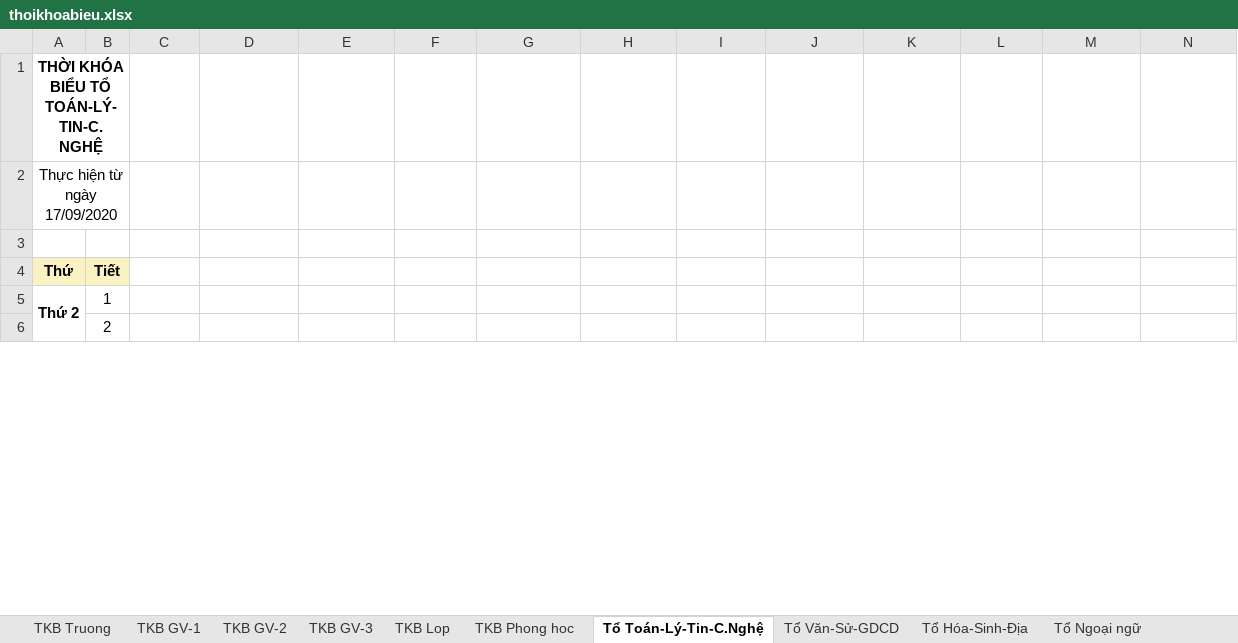
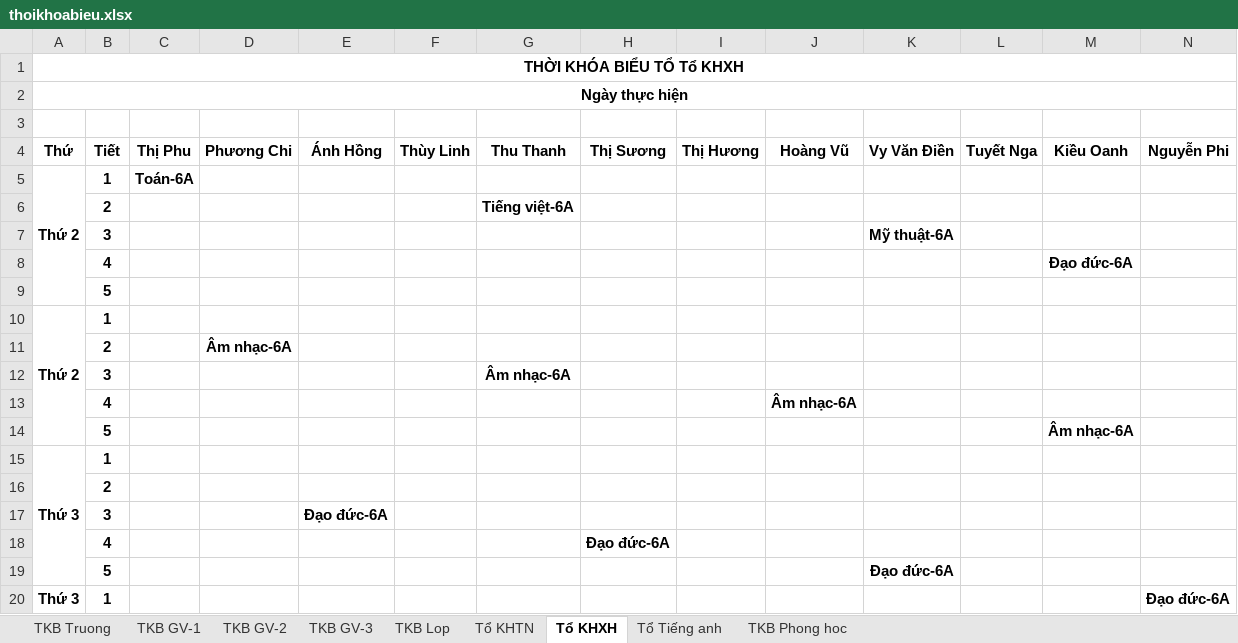
Before and after one commit to Kirito223/tkb, an Excel workbook: public/export/thoikhoabieu.xlsx, sheet Tổ KHXH, drawn as a sheet; only a part is shown; values as stored, in another font and other column widths than the file's, no borders; removed rows and columns are numbered as before the commit, all else as after; rows hold the shown columns only; the diff covers the shown part only; the diff names each change by its address in the sheet, - before the commit and + after, or states it on an @@ line.

```diff
--- a/public/export/thoikhoabieu.xlsx (sheet Tổ KHXH)
+++ b/public/export/thoikhoabieu.xlsx (sheet Tổ KHXH)
-sheet tab: Tổ Toán-Lý-Tin-C.Nghệ
+sheet tab: Tổ KHXH
-sheet tab: Tổ Văn-Sử-GDCD
+sheet tab: Tổ Tiếng anh
-sheet tab: Tổ Hóa-Sinh-Địa
-sheet tab: Tổ Ngoại ngữ
+sheet tab: Tổ KHTN
@@ sheet tab order changed: TKB Truong | TKB GV-1 | TKB GV-2 | TKB GV-3 | TKB Lop | Tổ KHTN | Tổ KHXH | Tổ Tiếng anh | TKB Phong hoc @@
-A1: THỜI KHÓA BIỂU TỔ TOÁN-LÝ-TIN-C.NGHỆ
+A1: THỜI KHÓA BIỂU TỔ Tổ KHXH
-A1:B1 merged
+A1:Q1 merged
-A2: Thực hiện từ ngày 17/09/2020
+A2: Ngày thực hiện
-A2 bold: off
+A2 bold: on
-A2:B2 merged
+A2:Q2 merged
-row 4: Thứ | Tiết
+row 4: Thứ | Tiết | Thị Phu | Phương Chi | Ánh Hồng | Thùy Linh | Thu Thanh | Thị Sương | Thị Hương | Hoàng Vũ | Vy Văn Điền | Tuyết Nga | Kiều Oanh | Nguyễn Phi
+row 5: Thứ 2 | 1 | Toán-6A
+row 6:  | 2 |  |  |  |  | Tiếng việt-6A
+row 7:  | 3 |  |  |  |  |  |  |  |  | Mỹ thuật-6A
+row 8:  | 4 |  |  |  |  |  |  |  |  |  |  | Đạo đức-6A
+row 9:  | 5
-A5:A9 merged
+A10:A14 merged
-B10 bold: off
+B10 bold: on
+row 11:  | 2 |  | Âm nhạc-6A
+row 12:  | 3 |  |  |  |  | Âm nhạc-6A
+row 13:  | 4 |  |  |  |  |  |  |  | Âm nhạc-6A
+row 14:  | 5 |  |  |  |  |  |  |  |  |  |  | Âm nhạc-6A
+row 15: Thứ 3 | 1
-B16 bold: off
+B16 bold: on
+row 17:  | 3 |  |  | Đạo đức-6A
+row 18:  | 4 |  |  |  |  |  | Đạo đức-6A
+row 19:  | 5 |  |  |  |  |  |  |  |  | Đạo đức-6A
+row 20: Thứ 3 | 1 |  |  |  |  |  |  |  |  |  |  |  | Đạo đức-6A
```
Also changed, not shown: 5 added rows, 19 removed rows, 1 moved row, 1 edited cell and cell formats elsewhere in this sheet, sheet TKB Lop, sheet Tổ Tiếng anh, other sheet tabs, 1 other file.
